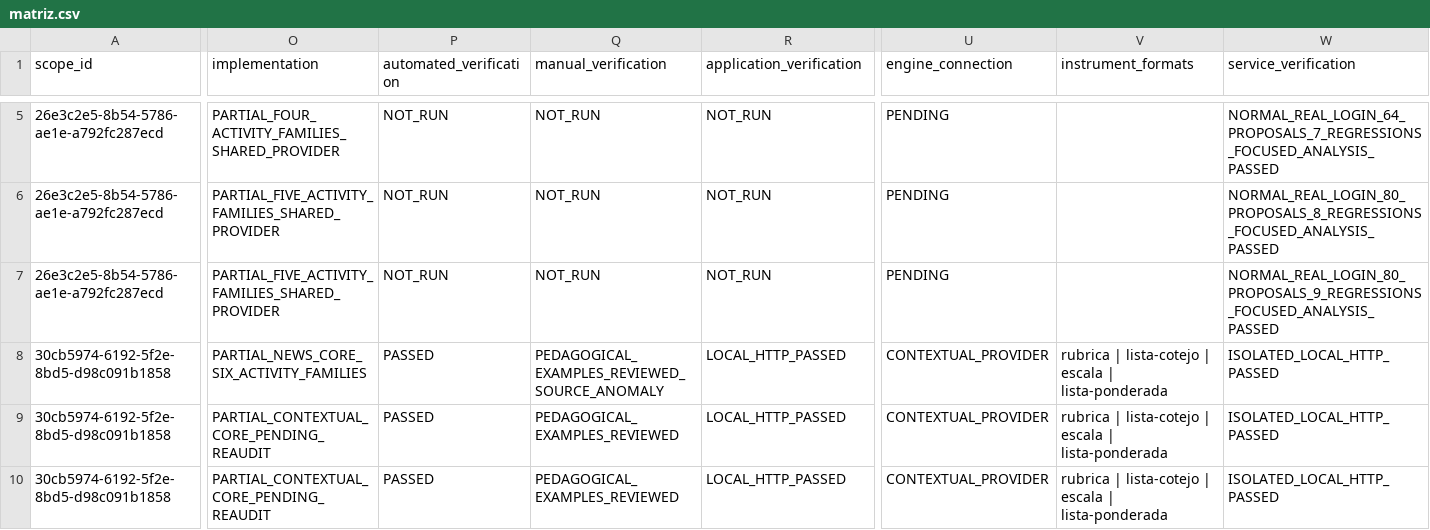
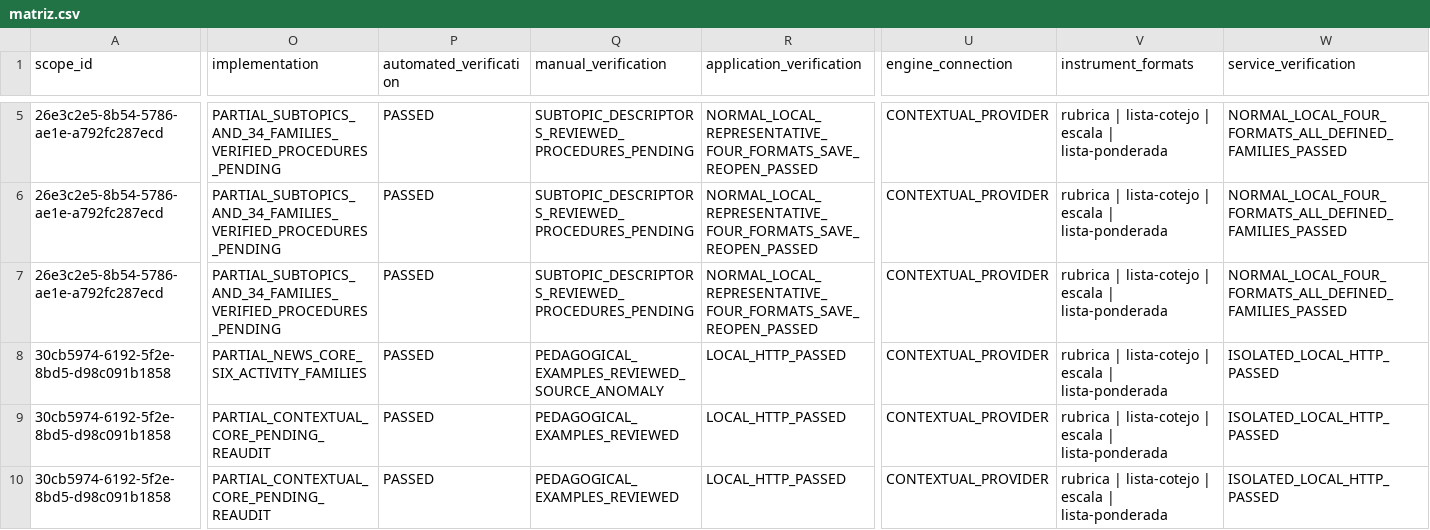
Before and after one commit to thebuuba/Proyecto-educativo-v3, a CSV file: docs/curriculum/cobertura-secundaria/matriz.csv, drawn as a sheet; only a part is shown, gaps mark what is left out; the diff covers the shown part only; the diff names each change by its address in the sheet, - before the commit and + after, or states it on an @@ line.

Commit message:
Amplía subtemas de Lengua de primero y protege la edición de instrumentos

```diff
--- a/docs/curriculum/cobertura-secundaria/matriz.csv
+++ b/docs/curriculum/cobertura-secundaria/matriz.csv
-O5 (implementation): PARTIAL_FOUR_ACTIVITY_FAMILIES_SHARED_PROVIDER
+O5 (implementation): PARTIAL_SUBTOPICS_AND_34_FAMILIES_VERIFIED_PROCEDURES_PENDING
-P5:P7 (automated_verification): NOT_RUN
+P5:P7 (automated_verification): PASSED
-Q5:Q7 (manual_verification): NOT_RUN
+Q5:Q7 (manual_verification): SUBTOPIC_DESCRIPTORS_REVIEWED_PROCEDURES_PENDING
-R5:R7 (application_verification): NOT_RUN
+R5:R7 (application_verification): NORMAL_LOCAL_REPRESENTATIVE_FOUR_FORMATS_SAVE_REOPEN_PASSED
-U5:U7 (engine_connection): PENDING
+U5:U7 (engine_connection): CONTEXTUAL_PROVIDER
-V5:V7 (instrument_formats): (empty)
+V5:V7 (instrument_formats): rubrica | lista-cotejo | escala | lista-ponderada
-W5 (service_verification): NORMAL_REAL_LOGIN_64_PROPOSALS_7_REGRESSIONS_FOCUSED_ANALYSIS_PASSED
+W5 (service_verification): NORMAL_LOCAL_FOUR_FORMATS_ALL_DEFINED_FAMILIES_PASSED
-O6:O7 (implementation): PARTIAL_FIVE_ACTIVITY_FAMILIES_SHARED_PROVIDER
+O6:O7 (implementation): PARTIAL_SUBTOPICS_AND_34_FAMILIES_VERIFIED_PROCEDURES_PENDING
-W6 (service_verification): NORMAL_REAL_LOGIN_80_PROPOSALS_8_REGRESSIONS_FOCUSED_ANALYSIS_PASSED
+W6 (service_verification): NORMAL_LOCAL_FOUR_FORMATS_ALL_DEFINED_FAMILIES_PASSED
-W7 (service_verification): NORMAL_REAL_LOGIN_80_PROPOSALS_9_REGRESSIONS_FOCUSED_ANALYSIS_PASSED
+W7 (service_verification): NORMAL_LOCAL_FOUR_FORMATS_ALL_DEFINED_FAMILIES_PASSED
```
Also changed, not shown: 39 edited cells elsewhere in this file, 51 other files.
